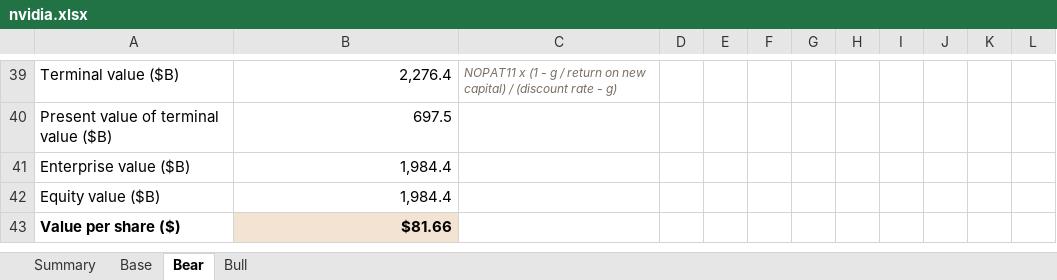
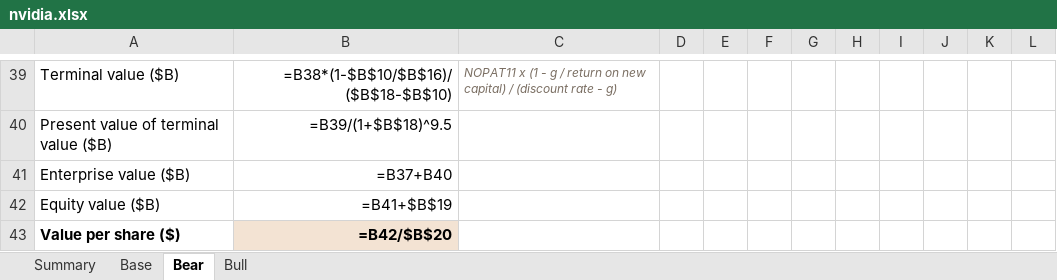
Before and after one commit to ldiazbusquets/finance, an Excel workbook: data/models/nvidia.xlsx, sheet Bear, drawn as a sheet; only a part is shown, gaps mark what is left out; values as stored, in another font and other column widths than the file's, no borders; formulas without a stored value are shown as written; the diff covers the shown part only; the diff names each change by its address in the sheet, - before the commit and + after, or states it on an @@ line.

```diff
--- a/data/models/nvidia.xlsx (sheet Bear)
+++ b/data/models/nvidia.xlsx (sheet Bear)
-B39: 2,276.4
+B39: =B38*(1-$B$10/$B$16)/($B$18-$B$10)
-B40: 697.5
+B40: =B39/(1+$B$18)^9.5
-B41: 1,984.4
+B41: =B37+B40
-B42: 1,984.4
+B42: =B41+$B$19
-B43: $81.66
+B43: =B42/$B$20
```
Also changed, not shown: 96 edited cells elsewhere in this sheet, sheet Base, sheet Bull, sheet Summary, 51 other files.
